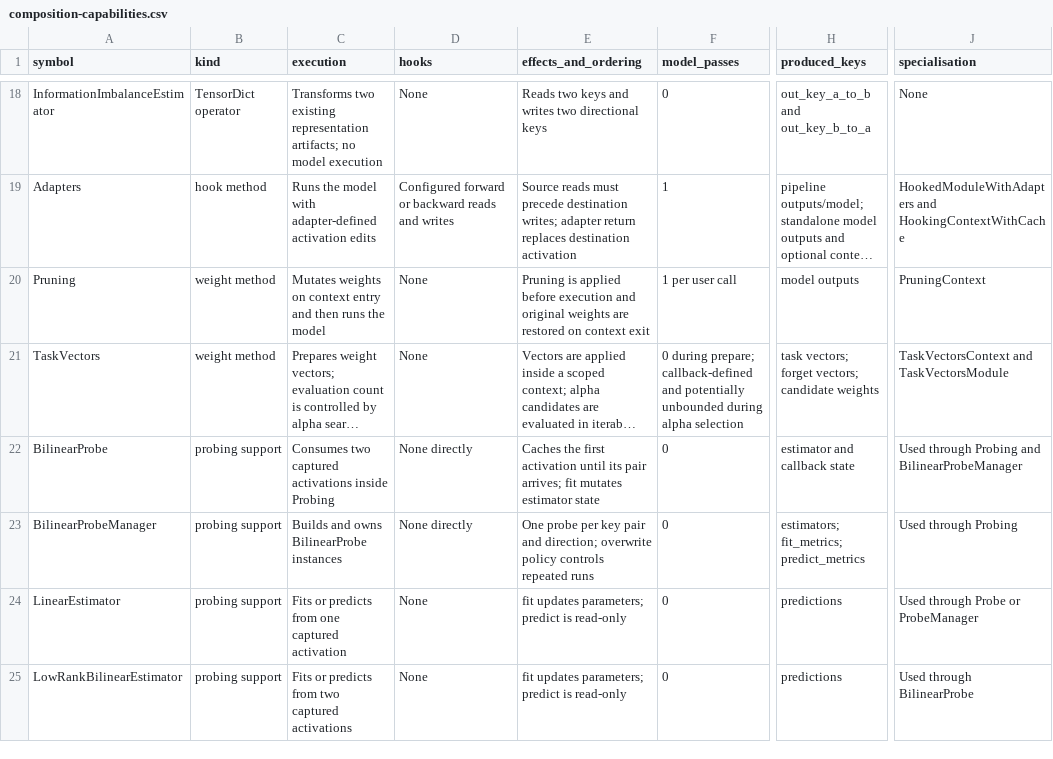
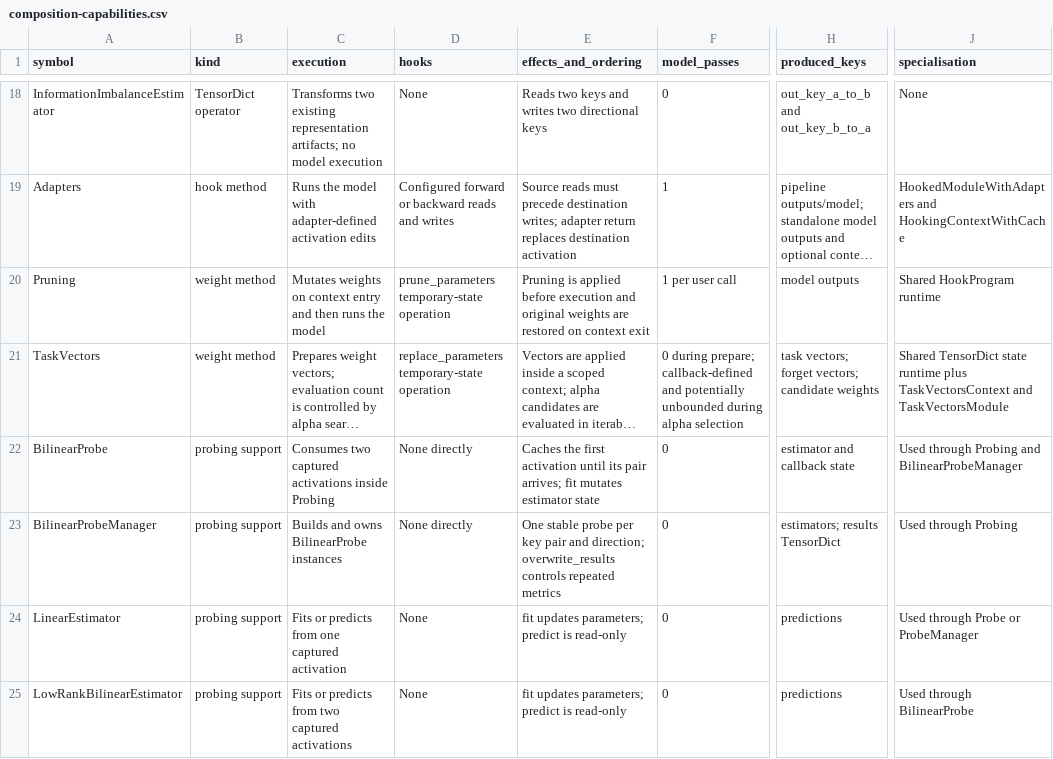
Before and after one commit to Xmaster6y/tdhook, a CSV file: docs/source/_static/composition-capabilities.csv, drawn as a sheet; only a part is shown, gaps mark what is left out; long unchanged cells end in …; the diff names each change by its address in the sheet, - before the commit and + after, or states it on an @@ line.

Commit message:
Unify parameter intervention lifecycle

```diff
--- a/docs/source/_static/composition-capabilities.csv
+++ b/docs/source/_static/composition-capabilities.csv
-D20 (hooks): None
+D20 (hooks): prune_parameters temporary-state operation
-J20 (specialisation): PruningContext
+J20 (specialisation): Shared HookProgram runtime
-D21 (hooks): None
+D21 (hooks): replace_parameters temporary-state operation
-J21 (specialisation): TaskVectorsContext and…
+J21 (specialisation): Shared TensorDict state runtime plus TaskVectorsContext and…
-E23 (effects_and_ordering): One probe per key pair and direction; overwrite policy controls repeated runs
+E23 (effects_and_ordering): One stable probe per key pair and direction; overwrite_results controls repeated metrics
-H23 (produced_keys): estimators; fit_metrics; predict_metrics
+H23 (produced_keys): estimators; results TensorDict
```
Also changed, not shown: 8 other files.
